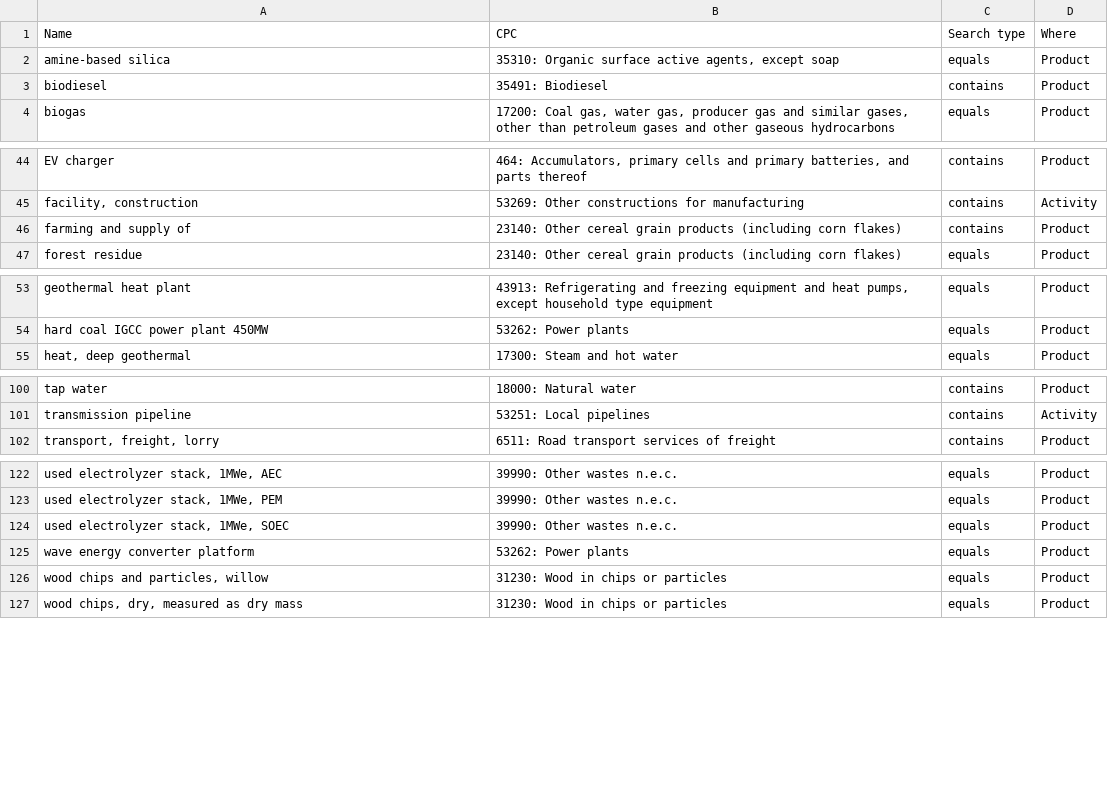
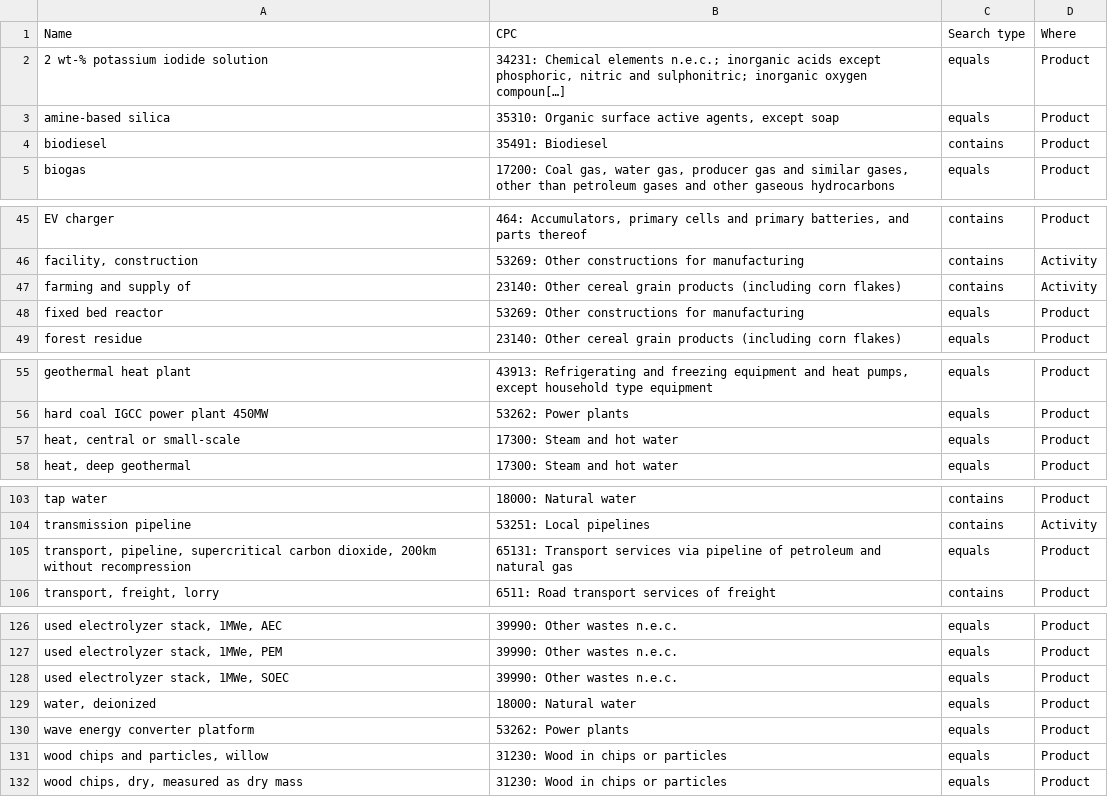
Before and after one commit to matthieu-str/mescal, a CSV file: mescal/data/mapping_new_products_to_CPC.csv, drawn as a sheet; only a part is shown, gaps mark what is left out; addresses are those after the commit; the diff names each change by its address in the sheet, - before the commit and + after, or states it on an @@ line.

Commit message:
added 5 new products

```diff
--- a/mescal/data/mapping_new_products_to_CPC.csv
+++ b/mescal/data/mapping_new_products_to_CPC.csv
+row 2: 2 wt-% potassium iodide solution | 34231: Chemical elements n.e.c.; inorganic acids except phosphoric, nitric and sulphonitric; inorganic oxygen compoun[…] | equals | Product
-D47 (Where): Product
+D47 (Where): Activity
+row 48: fixed bed reactor | 53269: Other constructions for manufacturing | equals | Product
+row 57: heat, central or small-scale | 17300: Steam and hot water | equals | Product
+row 105: transport, pipeline, supercritical carbon dioxide, 200km without recompression | 65131: Transport services via pipeline of petroleum and natural gas | equals | Product
+row 129: water, deionized | 18000: Natural water | equals | Product
```
